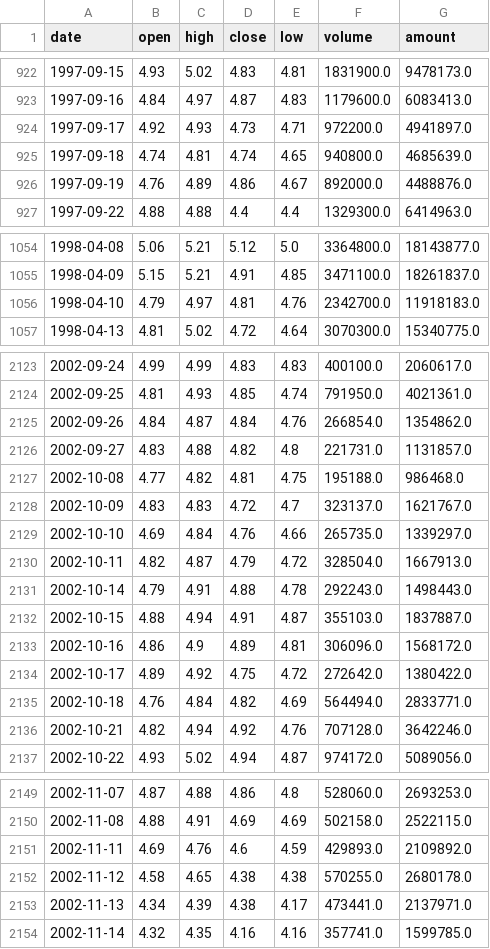
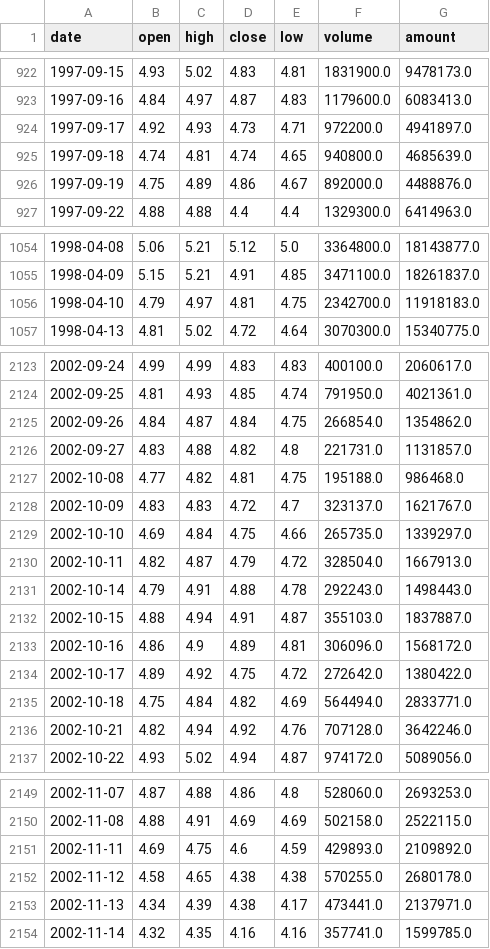
Before and after one commit to ssjatmhmy/agares, a CSV file: data/cst/000544.zyhb-1Day.csv, drawn as a sheet; only a part is shown, gaps mark what is left out; the diff covers the shown part only.

```diff
--- a/data/cst/000544.zyhb-1Day.csv
+++ b/data/cst/000544.zyhb-1Day.csv
@@ -925,3 +925,3 @@ date,open,high,close,low,volume,amount
 1997-09-18,4.74,4.81,4.74,4.65,940800.0,4685639.0
-1997-09-19,4.76,4.89,4.86,4.67,892000.0,4488876.0
+1997-09-19,4.75,4.89,4.86,4.67,892000.0,4488876.0
 1997-09-22,4.88,4.88,4.4,4.4,1329300.0,6414963.0
@@ -1055,3 +1055,3 @@ date,open,high,close,low,volume,amount
 1998-04-09,5.15,5.21,4.91,4.85,3471100.0,18261837.0
-1998-04-10,4.79,4.97,4.81,4.76,2342700.0,11918183.0
+1998-04-10,4.79,4.97,4.81,4.75,2342700.0,11918183.0
 1998-04-13,4.81,5.02,4.72,4.64,3070300.0,15340775.0
@@ -2124,3 +2124,3 @@ date,open,high,close,low,volume,amount
 2002-09-25,4.81,4.93,4.85,4.74,791950.0,4021361.0
-2002-09-26,4.84,4.87,4.84,4.76,266854.0,1354862.0
+2002-09-26,4.84,4.87,4.84,4.75,266854.0,1354862.0
 2002-09-27,4.83,4.88,4.82,4.8,221731.0,1131857.0
@@ -2128,3 +2128,3 @@ date,open,high,close,low,volume,amount
 2002-10-09,4.83,4.83,4.72,4.7,323137.0,1621767.0
-2002-10-10,4.69,4.84,4.76,4.66,265735.0,1339297.0
+2002-10-10,4.69,4.84,4.75,4.66,265735.0,1339297.0
 2002-10-11,4.82,4.87,4.79,4.72,328504.0,1667913.0
@@ -2134,3 +2134,3 @@ date,open,high,close,low,volume,amount
 2002-10-17,4.89,4.92,4.75,4.72,272642.0,1380422.0
-2002-10-18,4.76,4.84,4.82,4.69,564494.0,2833771.0
+2002-10-18,4.75,4.84,4.82,4.69,564494.0,2833771.0
 2002-10-21,4.82,4.94,4.92,4.76,707128.0,3642246.0
@@ -2150,3 +2150,3 @@ date,open,high,close,low,volume,amount
 2002-11-08,4.88,4.91,4.69,4.69,502158.0,2522115.0
-2002-11-11,4.69,4.76,4.6,4.59,429893.0,2109892.0
+2002-11-11,4.69,4.75,4.6,4.59,429893.0,2109892.0
 2002-11-12,4.58,4.65,4.38,4.38,570255.0,2680178.0
```
Also changed, not shown: 1 added row and 16 edited cells elsewhere in this file, data/cst/000001.sz-1Day.csv, data/cst/600038.zzgf-1Day.csv, 5 other files.
